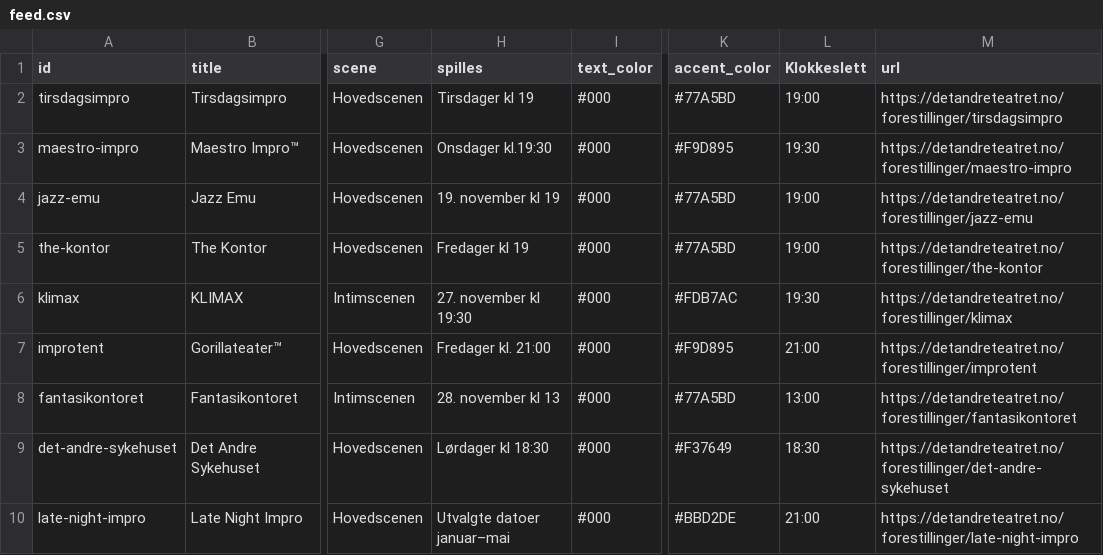
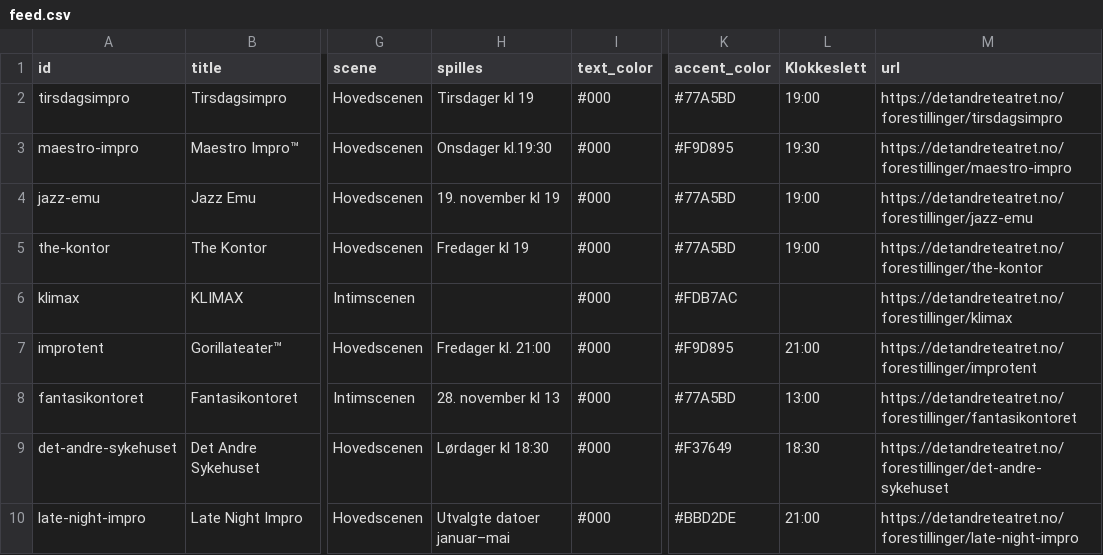
Before and after one commit to Breakfast-AS/dat, a CSV file: docs/feed.csv, drawn as a sheet; only a part is shown, gaps mark what is left out; the diff names each change by its address in the sheet, - before the commit and + after, or states it on an @@ line.

```diff
--- a/docs/feed.csv
+++ b/docs/feed.csv
-H6 (spilles): 27. november kl 19:30
+H6 (spilles): (empty)
-L6 (Klokkeslett): 19:30
+L6 (Klokkeslett): (empty)
```
